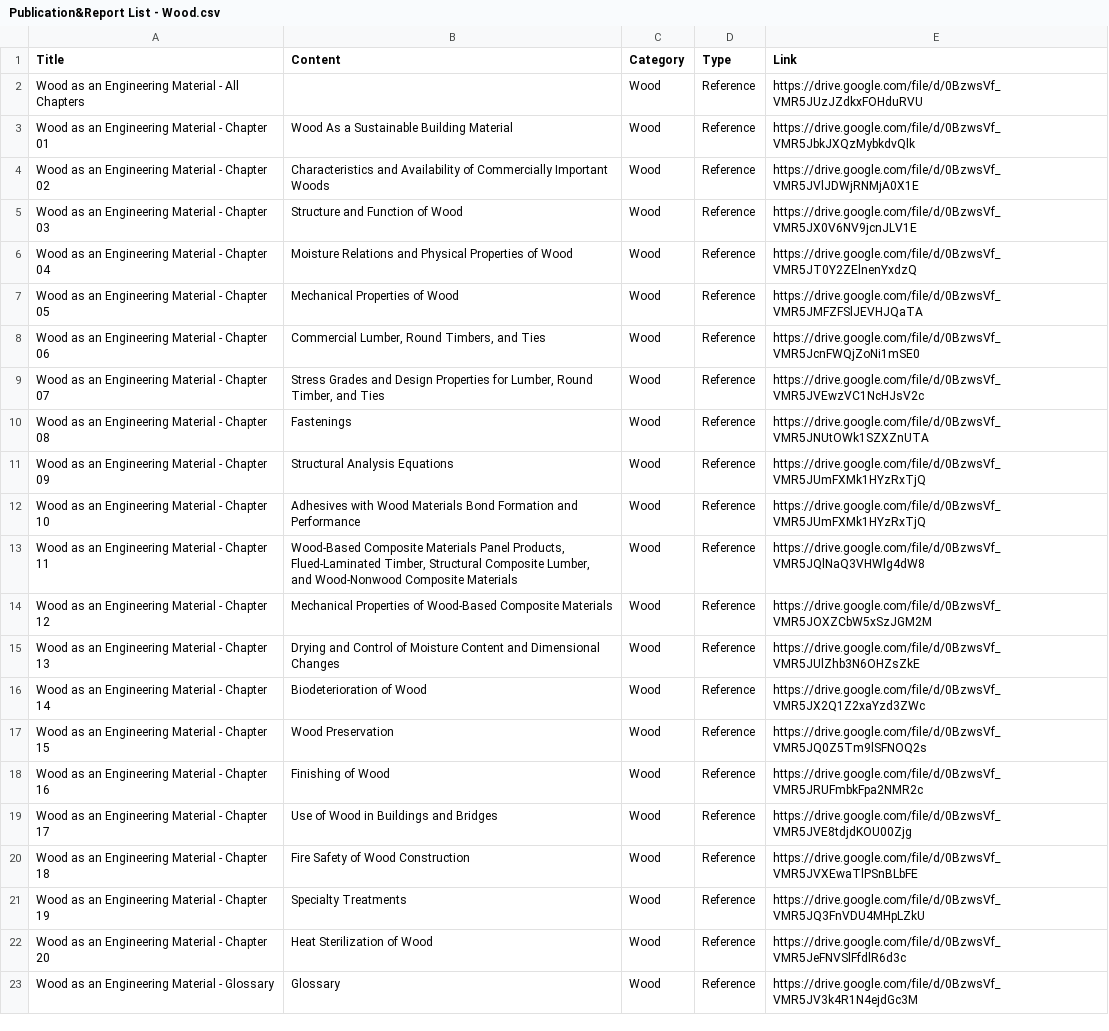
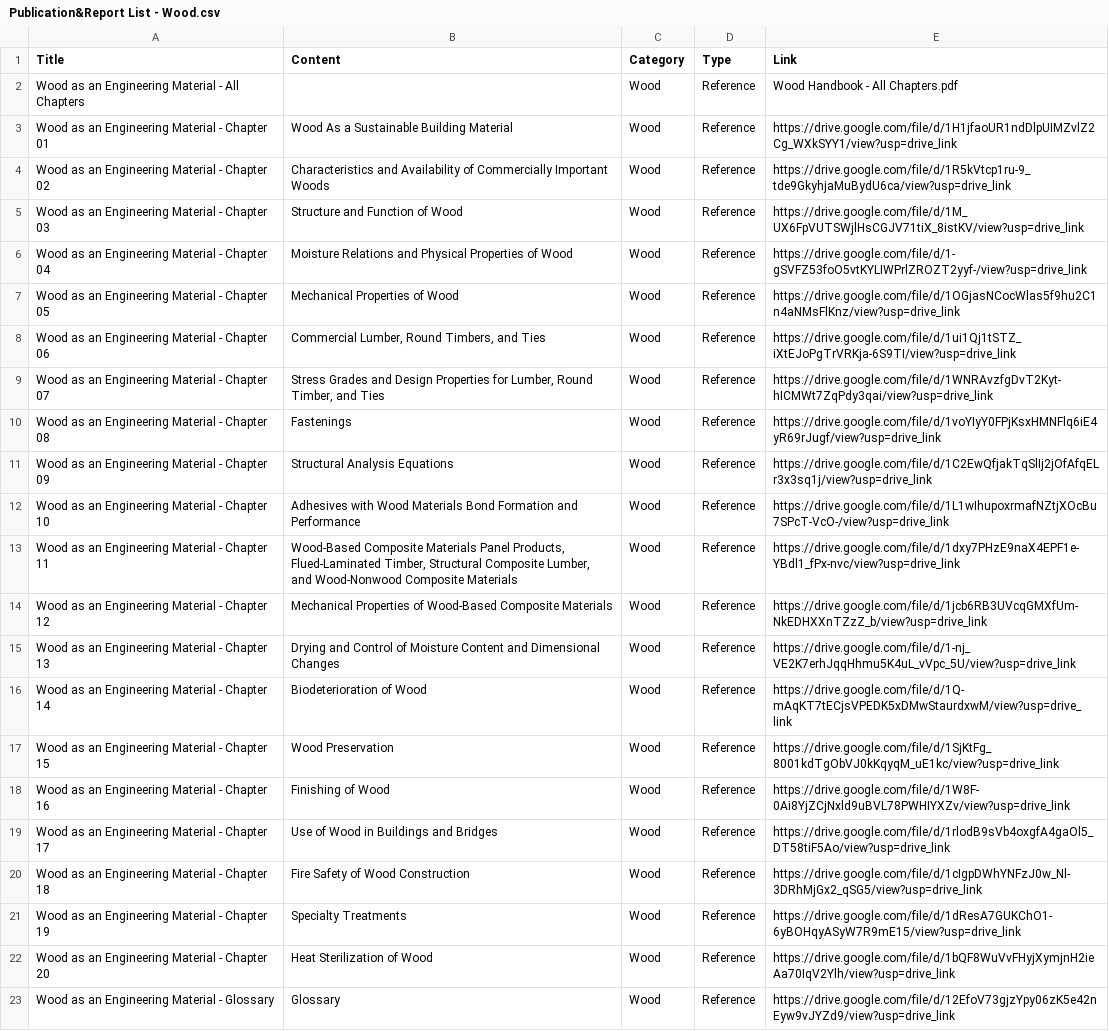
Before and after one commit to Risato/risato.github.io, a CSV file: LiveApp/PubLibrary/data/Publication&Report List - Wood.csv, drawn as a sheet; the diff names each change by its address in the sheet, - before the commit and + after, or states it on an @@ line.

```diff
--- a/LiveApp/PubLibrary/data/Publication&Report List - Wood.csv
+++ b/LiveApp/PubLibrary/data/Publication&Report List - Wood.csv
-E2 (Link): https://drive.google.com/file/d/0BzwsVf_VMR5JUzJZdkxFOHduRVU
+E2 (Link): Wood Handbook - All Chapters.pdf
-E3 (Link): https://drive.google.com/file/d/0BzwsVf_VMR5JbkJXQzMybkdvQlk
+E3 (Link): https://drive.google.com/file/d/1H1jfaoUR1ndDlpUIMZvlZ2Cg_WXkSYY1/view?usp=drive_link
-E4 (Link): https://drive.google.com/file/d/0BzwsVf_VMR5JVlJDWjRNMjA0X1E
+E4 (Link): https://drive.google.com/file/d/1R5kVtcp1ru-9_tde9GkyhjaMuBydU6ca/view?usp=drive_link
-E5 (Link): https://drive.google.com/file/d/0BzwsVf_VMR5JX0V6NV9jcnJLV1E
+E5 (Link): https://drive.google.com/file/d/1M_UX6FpVUTSWjlHsCGJV71tiX_8istKV/view?usp=drive_link
-E6 (Link): https://drive.google.com/file/d/0BzwsVf_VMR5JT0Y2ZElnenYxdzQ
+E6 (Link): https://drive.google.com/file/d/1-gSVFZ53foO5vtKYLIWPrlZROZT2yyf-/view?usp=drive_link
-E7 (Link): https://drive.google.com/file/d/0BzwsVf_VMR5JMFZFSlJEVHJQaTA
+E7 (Link): https://drive.google.com/file/d/1OGjasNCocWlas5f9hu2C1n4aNMsFlKnz/view?usp=drive_link
-E8 (Link): https://drive.google.com/file/d/0BzwsVf_VMR5JcnFWQjZoNi1mSE0
+E8 (Link): https://drive.google.com/file/d/1ui1Qj1tSTZ_iXtEJoPgTrVRKja-6S9TI/view?usp=drive_link
-E9 (Link): https://drive.google.com/file/d/0BzwsVf_VMR5JVEwzVC1NcHJsV2c
+E9 (Link): https://drive.google.com/file/d/1WNRAvzfgDvT2Kyt-hICMWt7ZqPdy3qai/view?usp=drive_link
-E10 (Link): https://drive.google.com/file/d/0BzwsVf_VMR5JNUtOWk1SZXZnUTA
+E10 (Link): https://drive.google.com/file/d/1voYIyY0FPjKsxHMNFlq6iE4yR69rJugf/view?usp=drive_link
-E11 (Link): https://drive.google.com/file/d/0BzwsVf_VMR5JUmFXMk1HYzRxTjQ
+E11 (Link): https://drive.google.com/file/d/1C2EwQfjakTqSlIj2jOfAfqELr3x3sq1j/view?usp=drive_link
-E12 (Link): https://drive.google.com/file/d/0BzwsVf_VMR5JUmFXMk1HYzRxTjQ
+E12 (Link): https://drive.google.com/file/d/1L1wIhupoxrmafNZtjXOcBu7SPcT-VcO-/view?usp=drive_link
-E13 (Link): https://drive.google.com/file/d/0BzwsVf_VMR5JQlNaQ3VHWlg4dW8
+E13 (Link): https://drive.google.com/file/d/1dxy7PHzE9naX4EPF1e-YBdl1_fPx-nvc/view?usp=drive_link
-E14 (Link): https://drive.google.com/file/d/0BzwsVf_VMR5JOXZCbW5xSzJGM2M
+E14 (Link): https://drive.google.com/file/d/1jcb6RB3UVcqGMXfUm-NkEDHXXnTZzZ_b/view?usp=drive_link
-E15 (Link): https://drive.google.com/file/d/0BzwsVf_VMR5JUlZhb3N6OHZsZkE
+E15 (Link): https://drive.google.com/file/d/1-nj_VE2K7erhJqqHhmu5K4uL_vVpc_5U/view?usp=drive_link
-E16 (Link): https://drive.google.com/file/d/0BzwsVf_VMR5JX2Q1Z2xaYzd3ZWc
+E16 (Link): https://drive.google.com/file/d/1Q-mAqKT7tECjsVPEDK5xDMwStaurdxwM/view?usp=drive_link
-E17 (Link): https://drive.google.com/file/d/0BzwsVf_VMR5JQ0Z5Tm9lSFNOQ2s
+E17 (Link): https://drive.google.com/file/d/1SjKtFg_8001kdTgObVJ0kKqyqM_uE1kc/view?usp=drive_link
-E18 (Link): https://drive.google.com/file/d/0BzwsVf_VMR5JRUFmbkFpa2NMR2c
+E18 (Link): https://drive.google.com/file/d/1W8F-0Ai8YjZCjNxld9uBVL78PWHIYXZv/view?usp=drive_link
-E19 (Link): https://drive.google.com/file/d/0BzwsVf_VMR5JVE8tdjdKOU00Zjg
+E19 (Link): https://drive.google.com/file/d/1rlodB9sVb4oxgfA4gaOl5_DT58tiF5Ao/view?usp=drive_link
-E20 (Link): https://drive.google.com/file/d/0BzwsVf_VMR5JVXEwaTlPSnBLbFE
+E20 (Link): https://drive.google.com/file/d/1cIgpDWhYNFzJ0w_Nl-3DRhMjGx2_qSG5/view?usp=drive_link
-E21 (Link): https://drive.google.com/file/d/0BzwsVf_VMR5JQ3FnVDU4MHpLZkU
+E21 (Link): https://drive.google.com/file/d/1dResA7GUKChO1-6yBOHqyASyW7R9mE15/view?usp=drive_link
-E22 (Link): https://drive.google.com/file/d/0BzwsVf_VMR5JeFNVSlFfdlR6d3c
+E22 (Link): https://drive.google.com/file/d/1bQF8WuVvFHyjXymjnH2ieAa70IqV2Ylh/view?usp=drive_link
-E23 (Link): https://drive.google.com/file/d/0BzwsVf_VMR5JV3k4R1N4ejdGc3M
+E23 (Link): https://drive.google.com/file/d/12EfoV73gjzYpy06zK5e42nEyw9vJYZd9/view?usp=drive_link
```
Also changed, not shown: LiveApp/PubLibrary/data/Publication&Report List - Hardwood.csv, LiveApp/PubLibrary/data/Publication&Report List - Infoguides.csv, 1 other file.
